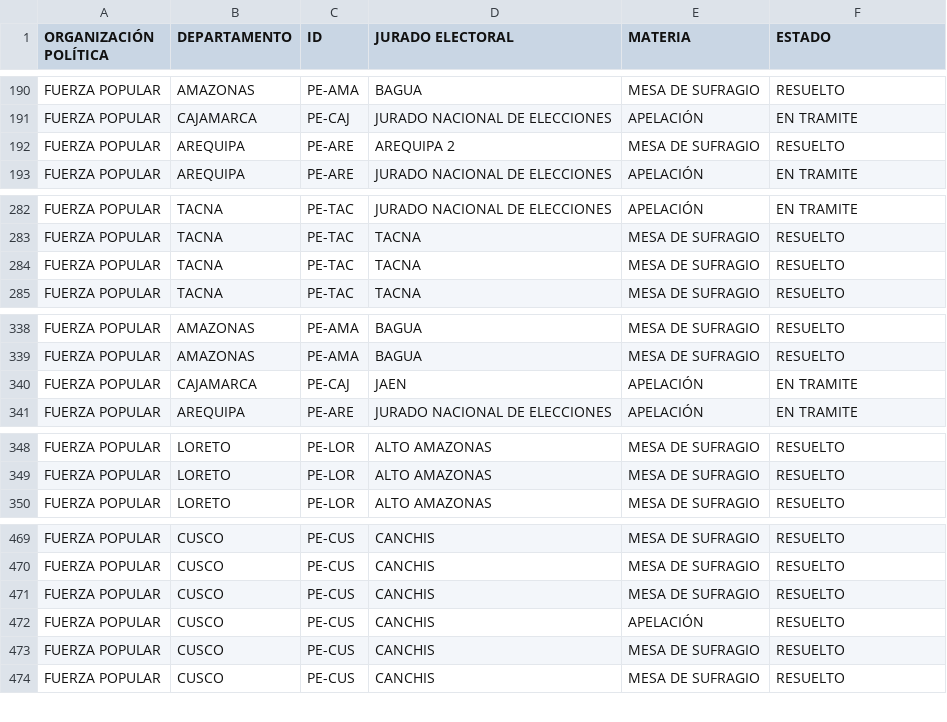
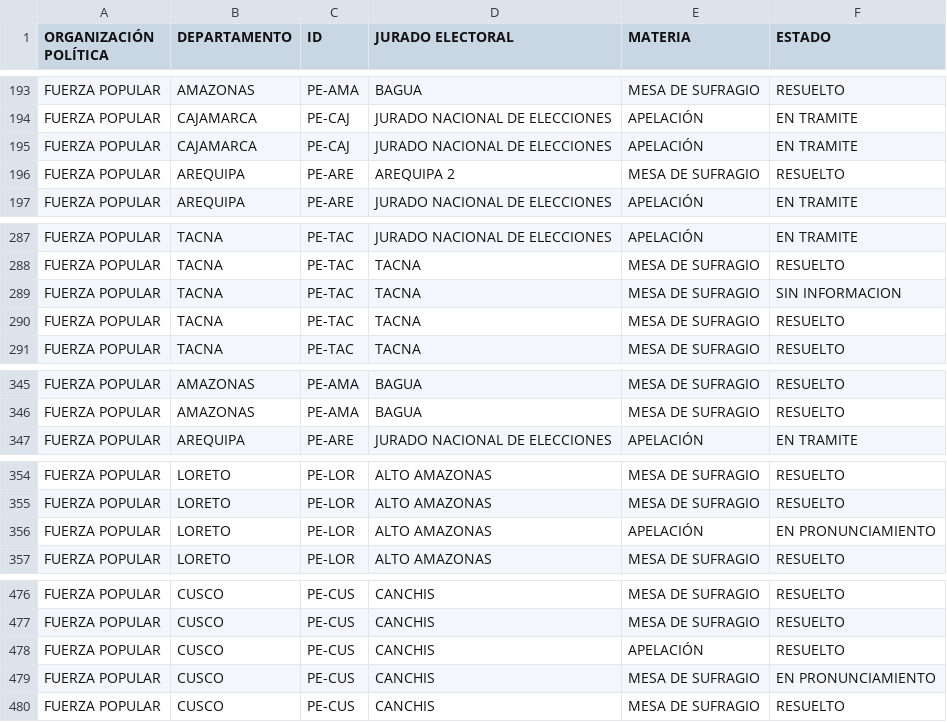
Before and after one commit to GenyLeong/nulidad_electoral, a CSV file: tabla_FP.csv, drawn as a sheet; only a part is shown, gaps mark what is left out; the diff covers the shown part only.

```diff
--- a/tabla_FP.csv
+++ b/tabla_FP.csv
@@ -191,2 +194,3 @@ FUERZA POPULAR,AMAZONAS,PE-AMA,BAGUA,MESA DE SUFRAGIO,RESUELTO
 FUERZA POPULAR,CAJAMARCA,PE-CAJ,JURADO NACIONAL DE ELECCIONES,APELACIÓN,EN TRAMITE
+FUERZA POPULAR,CAJAMARCA,PE-CAJ,JURADO NACIONAL DE ELECCIONES,APELACIÓN,EN TRAMITE
 FUERZA POPULAR,AREQUIPA,PE-ARE,AREQUIPA 2,MESA DE SUFRAGIO,RESUELTO
@@ -283,2 +288,3 @@ FUERZA POPULAR,TACNA,PE-TAC,JURADO NACIONAL DE ELECCIONES,APELACIÓN,EN TRAMITE
 FUERZA POPULAR,TACNA,PE-TAC,TACNA,MESA DE SUFRAGIO,RESUELTO
+FUERZA POPULAR,TACNA,PE-TAC,TACNA,MESA DE SUFRAGIO,SIN INFORMACION
 FUERZA POPULAR,TACNA,PE-TAC,TACNA,MESA DE SUFRAGIO,RESUELTO
@@ -339,3 +346,2 @@ FUERZA POPULAR,AMAZONAS,PE-AMA,BAGUA,MESA DE SUFRAGIO,RESUELTO
 FUERZA POPULAR,AMAZONAS,PE-AMA,BAGUA,MESA DE SUFRAGIO,RESUELTO
-FUERZA POPULAR,CAJAMARCA,PE-CAJ,JAEN,APELACIÓN,EN TRAMITE
 FUERZA POPULAR,AREQUIPA,PE-ARE,JURADO NACIONAL DE ELECCIONES,APELACIÓN,EN TRAMITE
@@ -349,2 +355,3 @@ FUERZA POPULAR,LORETO,PE-LOR,ALTO AMAZONAS,MESA DE SUFRAGIO,RESUELTO
 FUERZA POPULAR,LORETO,PE-LOR,ALTO AMAZONAS,MESA DE SUFRAGIO,RESUELTO
+FUERZA POPULAR,LORETO,PE-LOR,ALTO AMAZONAS,APELACIÓN,EN PRONUNCIAMIENTO
 FUERZA POPULAR,LORETO,PE-LOR,ALTO AMAZONAS,MESA DE SUFRAGIO,RESUELTO
@@ -470,5 +477,4 @@ FUERZA POPULAR,CUSCO,PE-CUS,CANCHIS,MESA DE SUFRAGIO,RESUELTO
 FUERZA POPULAR,CUSCO,PE-CUS,CANCHIS,MESA DE SUFRAGIO,RESUELTO
-FUERZA POPULAR,CUSCO,PE-CUS,CANCHIS,MESA DE SUFRAGIO,RESUELTO
 FUERZA POPULAR,CUSCO,PE-CUS,CANCHIS,APELACIÓN,RESUELTO
-FUERZA POPULAR,CUSCO,PE-CUS,CANCHIS,MESA DE SUFRAGIO,RESUELTO
+FUERZA POPULAR,CUSCO,PE-CUS,CANCHIS,MESA DE SUFRAGIO,EN PRONUNCIAMIENTO
 FUERZA POPULAR,CUSCO,PE-CUS,CANCHIS,MESA DE SUFRAGIO,RESUELTO
```
Also changed, not shown: 7 added rows, 8 removed rows, 8 moved rows and 1 edited cell elsewhere in this file, tabla_mapa_FP.csv, 3 other files.
